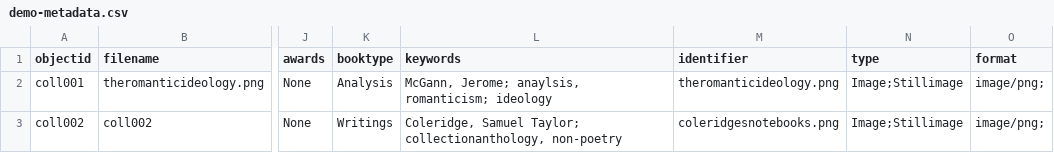
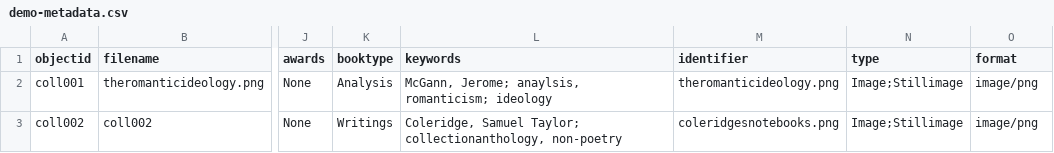
Before and after one commit to LSIS5425-Fall2023/group-10, a CSV file: _data/demo-metadata.csv, drawn as a sheet; only a part is shown, gaps mark what is left out; the diff names each change by its address in the sheet, - before the commit and + after, or states it on an @@ line.

Commit message:
Update demo-metadata.csv

```diff
--- a/_data/demo-metadata.csv
+++ b/_data/demo-metadata.csv
-O2:O3 (format): image/png;
+O2:O3 (format): image/png
```
